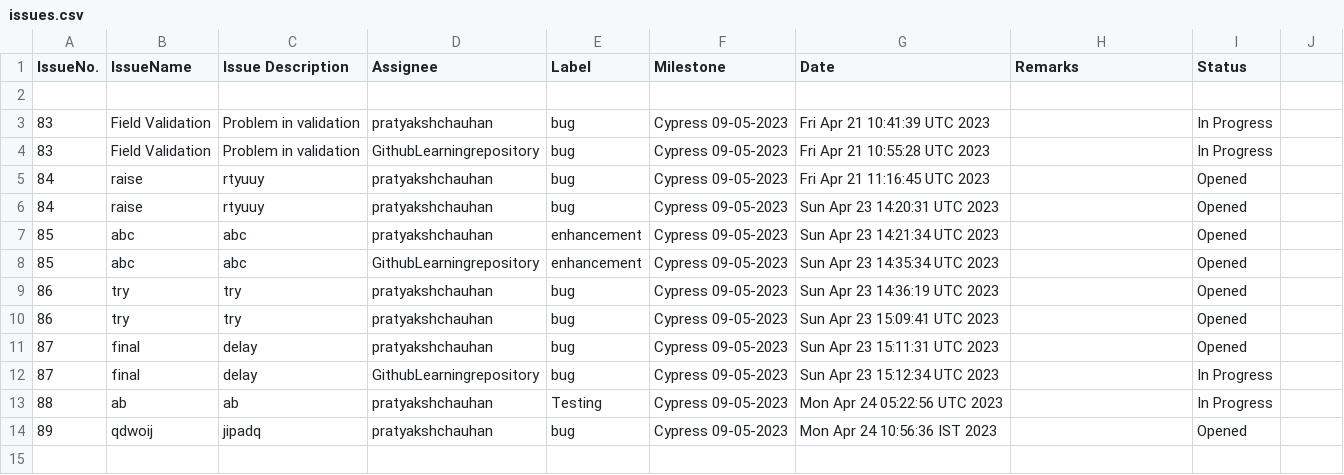
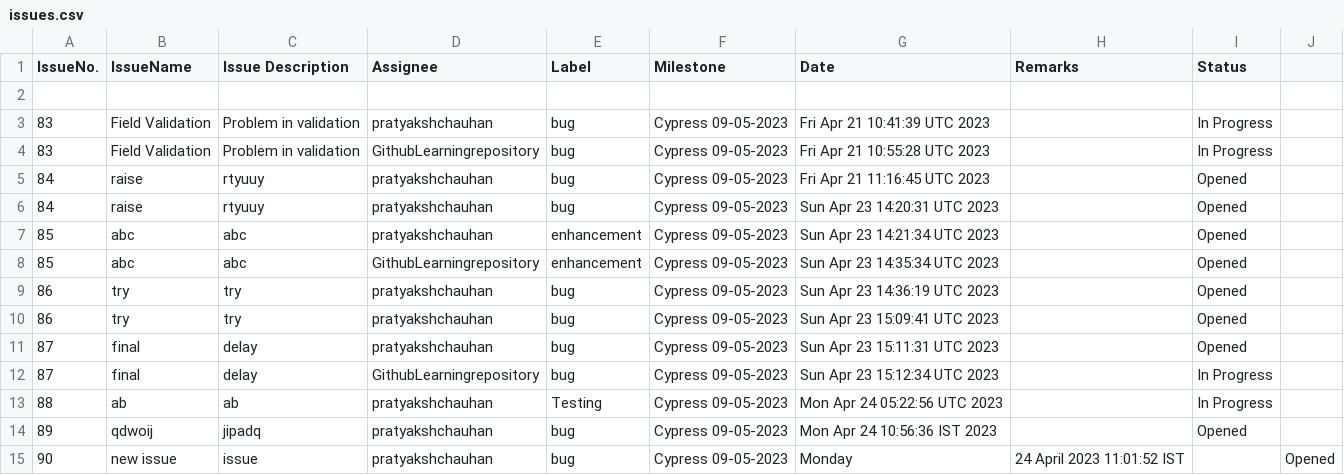
Before and after one commit to GithubLearningrepository/jenkins-test, a CSV file: issues.csv, drawn as a sheet; the diff names each change by its address in the sheet, - before the commit and + after, or states it on an @@ line.

Commit message:
Add file.csv

```diff
--- a/issues.csv
+++ b/issues.csv
+row 15: 90 | new issue | issue | pratyakshchauhan | bug | Cypress 09-05-2023 | Monday | 24 April 2023 11:01:52 IST |  | Opened
```
